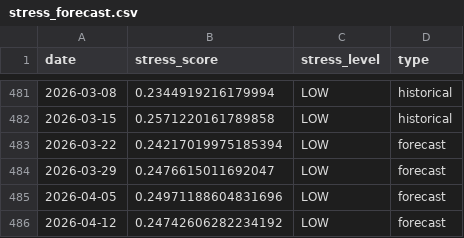
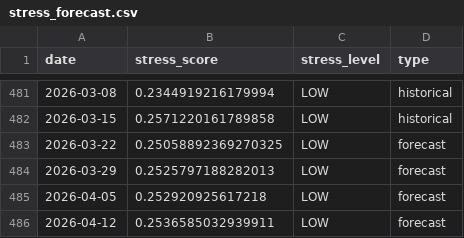
Before and after one commit to arch-vvc/immunological-supply-chain, a CSV file: output/stress_forecast.csv, drawn as a sheet; only a part is shown, gaps mark what is left out.

```diff
--- a/output/stress_forecast.csv
+++ b/output/stress_forecast.csv
@@ -482,5 +482,5 @@ date,stress_score,stress_level,type
 2026-03-15,0.2571220161789858,LOW,historical
-2026-03-22,0.24217019975185394,LOW,forecast
-2026-03-29,0.2476615011692047,LOW,forecast
-2026-04-05,0.24971188604831696,LOW,forecast
-2026-04-12,0.24742606282234192,LOW,forecast
+2026-03-22,0.25058892369270325,LOW,forecast
+2026-03-29,0.2525797188282013,LOW,forecast
+2026-04-05,0.252920925617218,LOW,forecast
+2026-04-12,0.2536585032939911,LOW,forecast
```
Also changed, not shown: output/gnn_risk_scores.csv, output/graph_risk_scores.csv, 26 other files.
